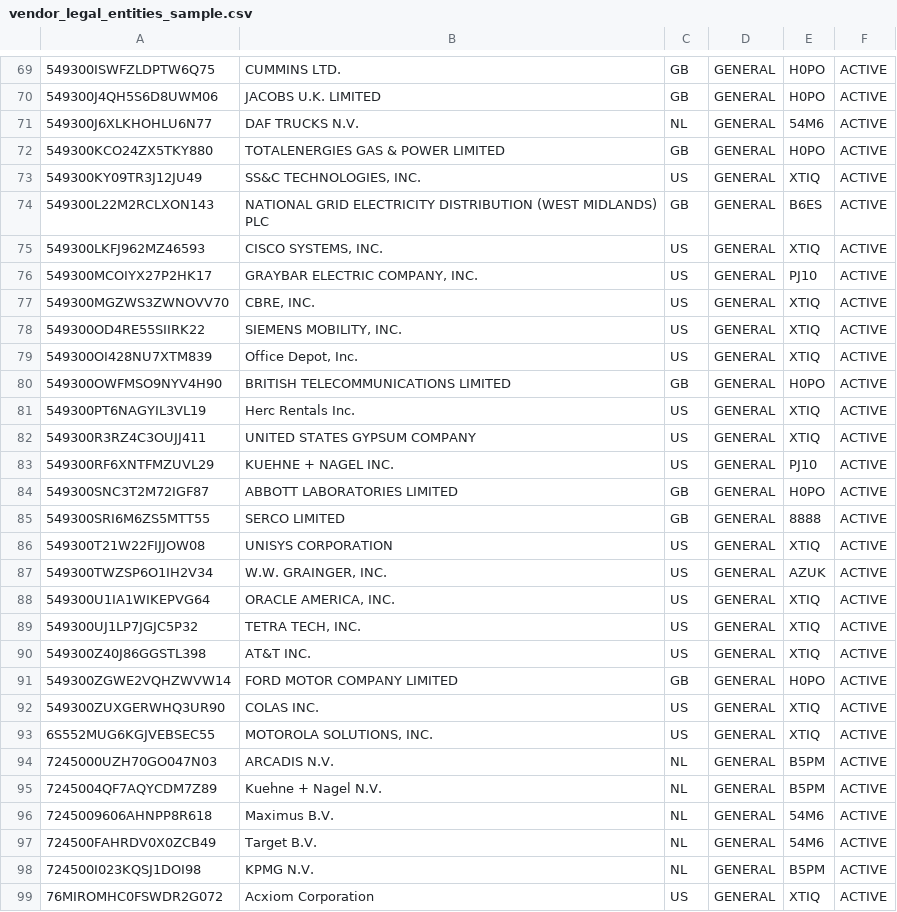
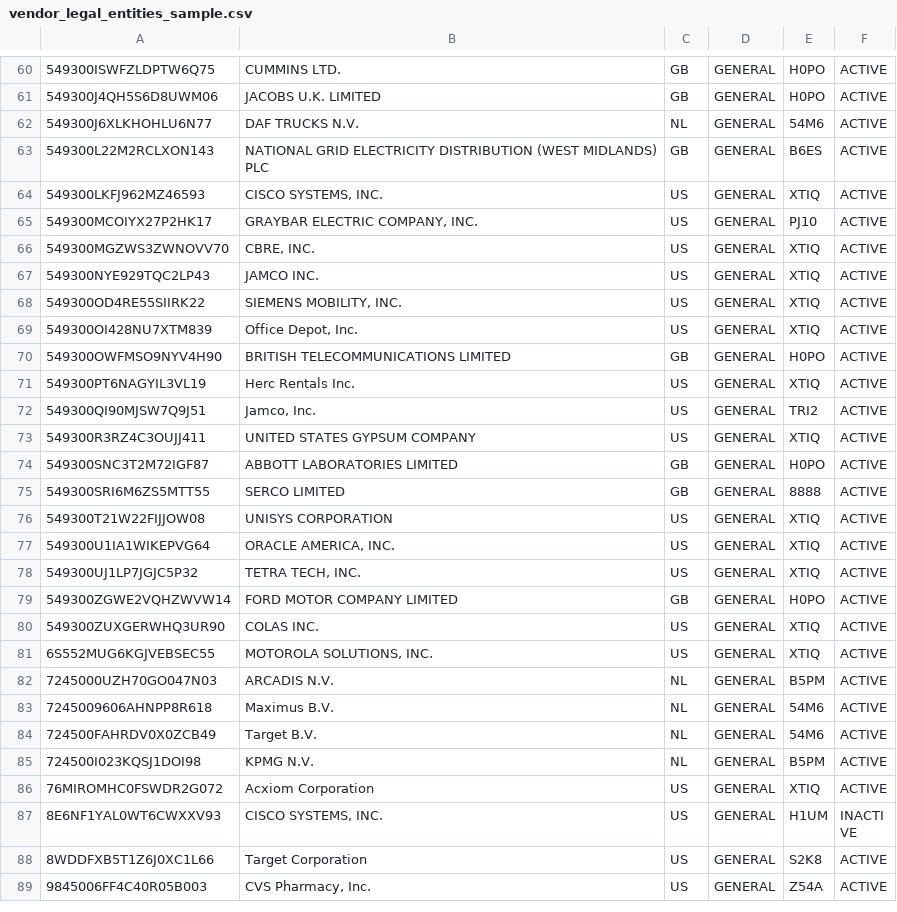
Before and after one commit to Paradiddle131/ledger-lab, a CSV file: models/seeds/intermediate/vendors/vendor_legal_entities_sample.csv, drawn as a sheet; only a part is shown, gaps mark what is left out; the shorter side is filled out with more unchanged rows; removed rows and columns are numbered as before the commit, all else as after; the diff covers the shown part only; the diff names each change by its address in the sheet, - before the commit and + after, or states it on an @@ line.

```diff
--- a/models/seeds/intermediate/vendors/vendor_legal_entities_sample.csv
+++ b/models/seeds/intermediate/vendors/vendor_legal_entities_sample.csv
-row 72: 549300KCO24ZX5TKY880 | TOTALENERGIES GAS & POWER LIMITED | GB | GENERAL | H0PO | ACTIVE
-row 73: 549300KY09TR3J12JU49 | SS&C TECHNOLOGIES, INC. | US | GENERAL | XTIQ | ACTIVE
+row 67: 549300NYE929TQC2LP43 | JAMCO INC. | US | GENERAL | XTIQ | ACTIVE
+row 72: 549300QI90MJSW7Q9J51 | Jamco, Inc. | US | GENERAL | TRI2 | ACTIVE
-row 83: 549300RF6XNTFMZUVL29 | KUEHNE + NAGEL INC. | US | GENERAL | PJ10 | ACTIVE
-row 87: 549300TWZSP6O1IH2V34 | W.W. GRAINGER, INC. | US | GENERAL | AZUK | ACTIVE
-row 90: 549300Z40J86GGSTL398 | AT&T INC. | US | GENERAL | XTIQ | ACTIVE
-row 95: 7245004QF7AQYCDM7Z89 | Kuehne + Nagel N.V. | NL | GENERAL | B5PM | ACTIVE
```
Also changed, not shown: 1 added row, 15 removed rows and 3 edited cells elsewhere in this file, models/seeds/intermediate/vendors/vendor_contracts_sample.csv, models/seeds/intermediate/vendors/vendor_suppliers_sample.csv, 2 other files.
